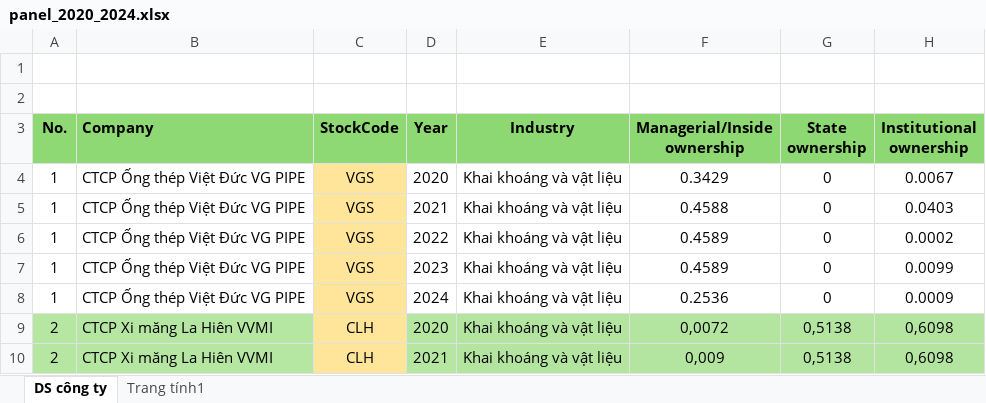
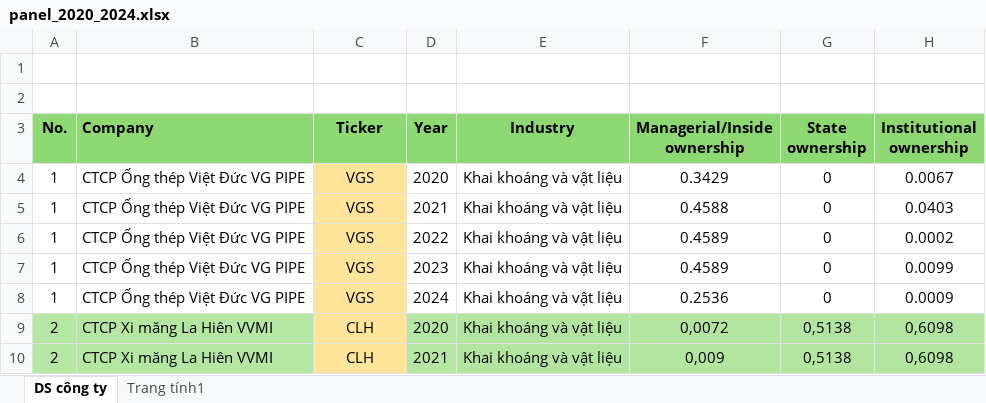
Before and after one commit to Tung231/Team3_FirmDataHub, an Excel workbook: data/panel_2020_2024.xlsx, sheet DS công ty, drawn as a sheet; only a part is shown; values as stored, in another font and other column widths than the file's, no borders; the diff names each change by its address in the sheet, - before the commit and + after, or states it on an @@ line.

Commit message:
Update ETL pipeline: added snapshot logic and panel data import with header handling

```diff
--- a/data/panel_2020_2024.xlsx (sheet DS công ty)
+++ b/data/panel_2020_2024.xlsx (sheet DS công ty)
-C3: StockCode
+C3: Ticker
```
Also changed, not shown: data/Firms.xlsx, 4 other files.
